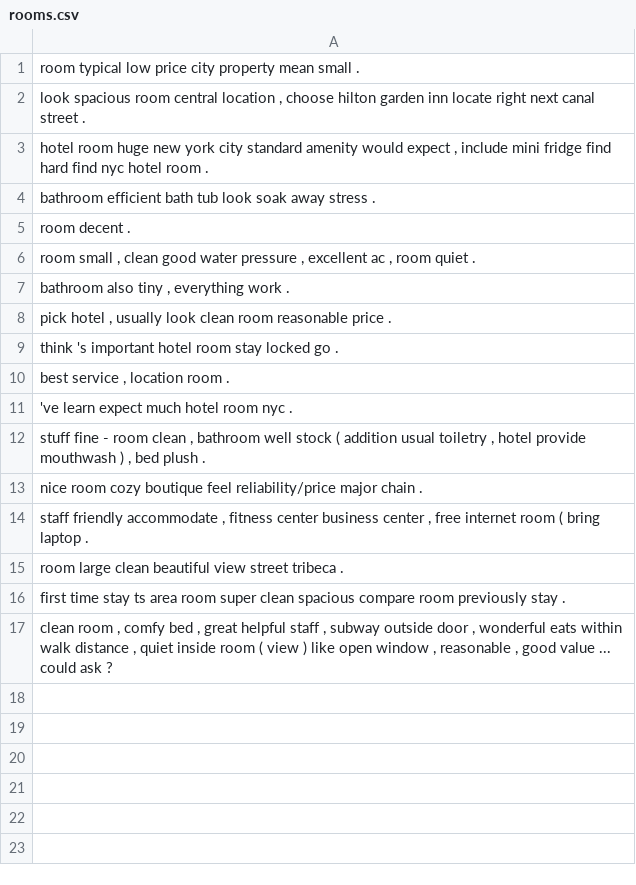
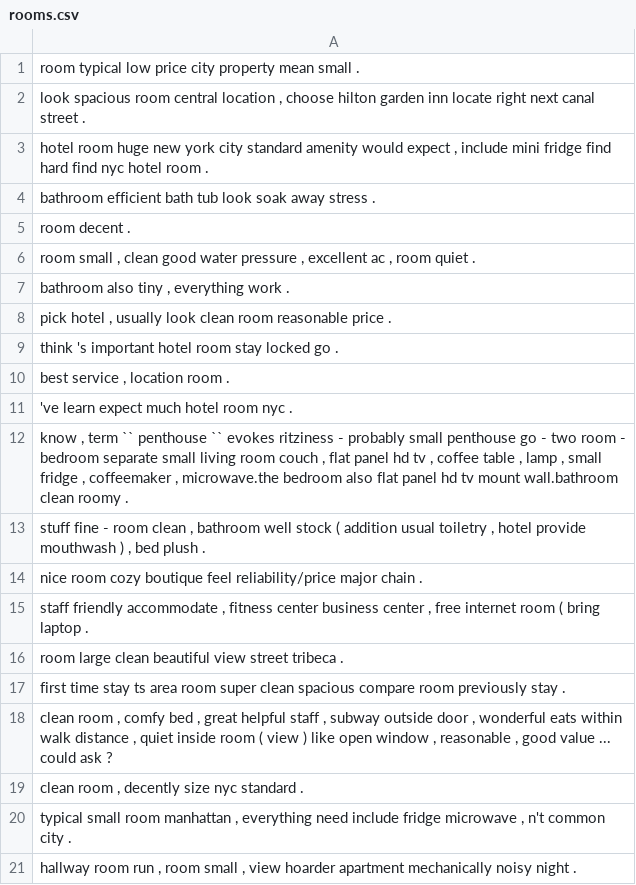
Before and after one commit to shaini-nana/customer-feedback-analyser, a CSV file: reviews/processedReviews/hilton/advance/rooms.csv, drawn as a sheet.

```diff
--- a/reviews/processedReviews/hilton/advance/rooms.csv
+++ b/reviews/processedReviews/hilton/advance/rooms.csv
@@ -11,2 +11,3 @@ think 's important hotel room stay locked go .
 've learn expect much hotel room nyc .
+"know , term `` penthouse `` evokes ritziness - probably small penthouse go - two room - bedroom separate small living room couch , flat panel hd tv , coffee table , lamp , small fridge , coffeemaker , microwave.the bedroom also flat panel hd tv mount wall.bathroom clean roomy ."
 "stuff fine - room clean , bathroom well stock ( addition usual toiletry , hotel provide mouthwash ) , bed plush ."
@@ -17 +18,4 @@ first time stay ts area room super clean spacious compare room previously stay .
 "clean room , comfy bed , great helpful staff , subway outside door , wonderful eats within walk distance , quiet inside room ( view ) like open window , reasonable , good value ... could ask ?"
+"clean room , decently size nyc standard ."
+"typical small room manhattan , everything need include fridge microwave , n't common city ."
+"hallway room run , room small , view hoarder apartment mechanically noisy night ."
```
Also changed, not shown: reviews/processedReviews/hilton/advance/hilton.csv, reviews/processedReviews/hilton/advance/staff.csv, 4 other files.
